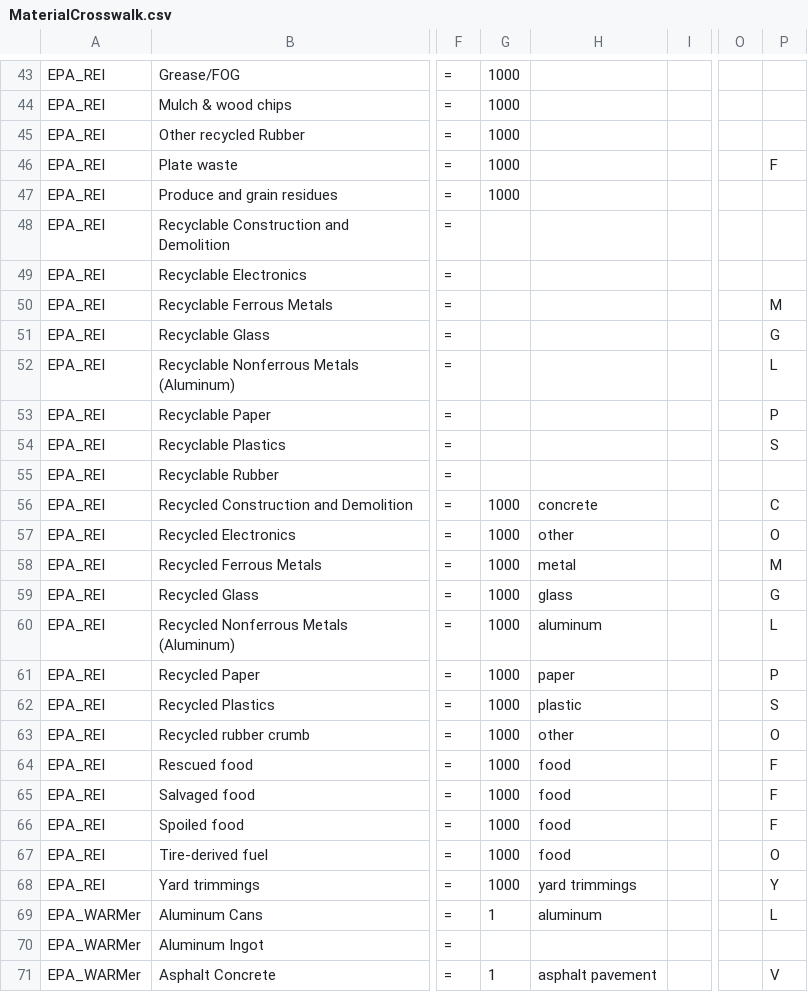
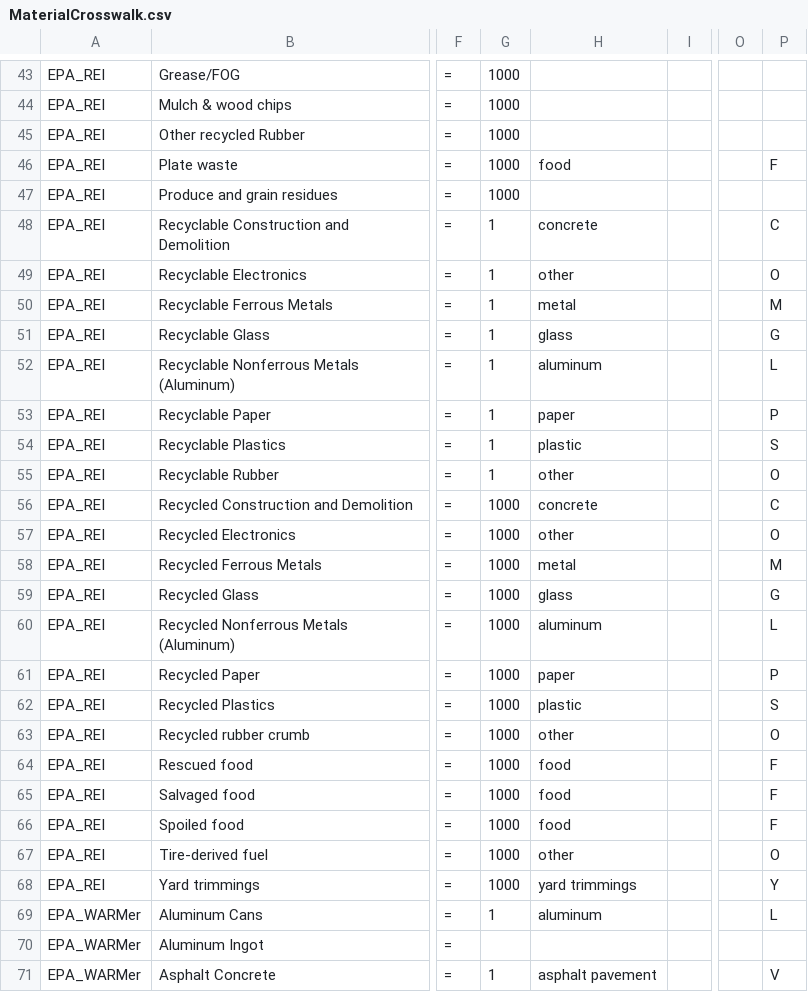
Before and after one commit to USEPA/HIO, a CSV file: data/MaterialCrosswalk.csv, drawn as a sheet; only a part is shown, gaps mark what is left out; the diff names each change by its address in the sheet, - before the commit and + after, or states it on an @@ line.

Commit message:
update rei material crosswalk entries to map "recyclable" entries

```diff
--- a/data/MaterialCrosswalk.csv
+++ b/data/MaterialCrosswalk.csv
-H46: (empty)
+H46: food
-G48:G55: (empty)
+G48:G55: 1
-H48: (empty)
+H48: concrete
-P48: (empty)
+P48: C
-H49: (empty)
+H49: other
-P49: (empty)
+P49: O
-H50: (empty)
+H50: metal
-H51: (empty)
+H51: glass
-H52: (empty)
+H52: aluminum
-H53: (empty)
+H53: paper
-H54: (empty)
+H54: plastic
-H55: (empty)
+H55: other
-P55: (empty)
+P55: O
-H67: food
+H67: other
```
